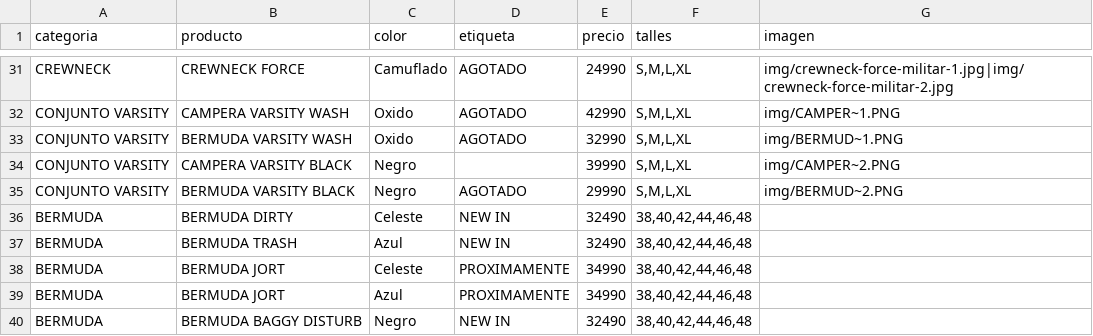
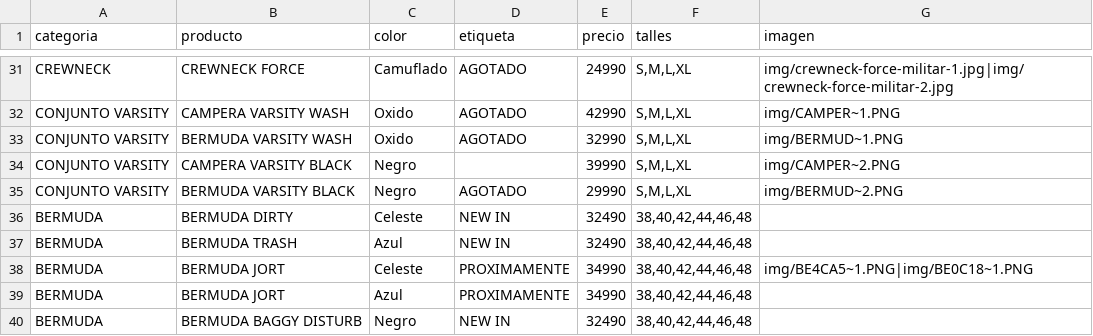
Before and after one commit to catalogobambaclub/Catalogo-Bamba-Club, a CSV file: productos.csv, drawn as a sheet; only a part is shown, gaps mark what is left out.

Commit message:
Update productos.csv

```diff
--- a/productos.csv
+++ b/productos.csv
@@ -37,3 +37,3 @@ BERMUDA,BERMUDA DIRTY,Celeste,NEW IN,32490,"38,40,42,44,46,48",
 BERMUDA,BERMUDA TRASH,Azul,NEW IN,32490,"38,40,42,44,46,48",
-BERMUDA,BERMUDA JORT,Celeste,PROXIMAMENTE,34990,"38,40,42,44,46,48",
+BERMUDA,BERMUDA JORT,Celeste,PROXIMAMENTE,34990,"38,40,42,44,46,48",img/BE4CA5~1.PNG|img/BE0C18~1.PNG
 BERMUDA,BERMUDA JORT,Azul,PROXIMAMENTE,34990,"38,40,42,44,46,48",
```
